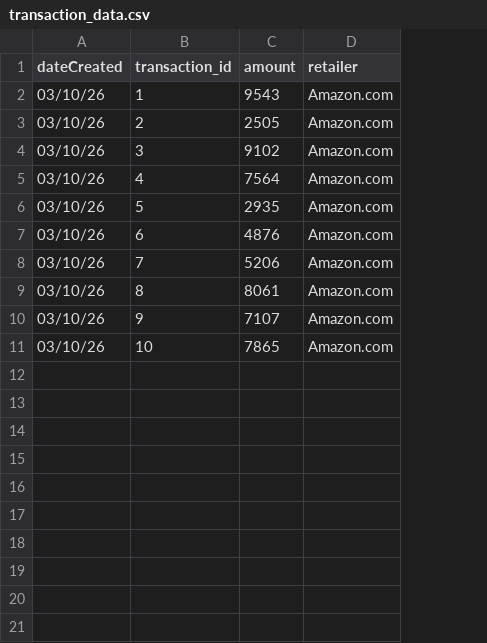
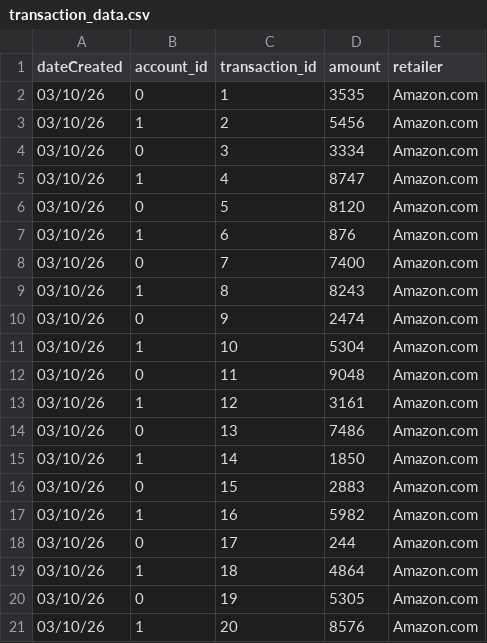
Before and after one commit to MalMaher-dev/Personal-Finance-App, a CSV file: Data/transaction_data.csv, drawn as a sheet; addresses are those after the commit; the diff names each change by its address in the sheet, - before the commit and + after, or states it on an @@ line.

```diff
--- a/Data/transaction_data.csv
+++ b/Data/transaction_data.csv
+column B (account_id), rows 2-11: 0 | 1 | 0 | 1 | 0 | 1 | 0 | 1 | 0 | 1
-D2 (amount): 9543
+D2 (amount): 3535
-D3 (amount): 2505
+D3 (amount): 5456
-D4 (amount): 9102
+D4 (amount): 3334
-D5 (amount): 7564
+D5 (amount): 8747
-D6 (amount): 2935
+D6 (amount): 8120
-D7 (amount): 4876
+D7 (amount): 876
-D8 (amount): 5206
+D8 (amount): 7400
-D9 (amount): 8061
+D9 (amount): 8243
-D10 (amount): 7107
+D10 (amount): 2474
-D11 (amount): 7865
+D11 (amount): 5304
+row 12: 03/10/26 | 0 | 11 | 9048 | Amazon.com
+row 13: 03/10/26 | 1 | 12 | 3161 | Amazon.com
+row 14: 03/10/26 | 0 | 13 | 7486 | Amazon.com
+row 15: 03/10/26 | 1 | 14 | 1850 | Amazon.com
+row 16: 03/10/26 | 0 | 15 | 2883 | Amazon.com
+row 17: 03/10/26 | 1 | 16 | 5982 | Amazon.com
+row 18: 03/10/26 | 0 | 17 | 244 | Amazon.com
+row 19: 03/10/26 | 1 | 18 | 4864 | Amazon.com
+row 20: 03/10/26 | 0 | 19 | 5305 | Amazon.com
+row 21: 03/10/26 | 1 | 20 | 8576 | Amazon.com
```
Also changed, not shown: 3 other files.
